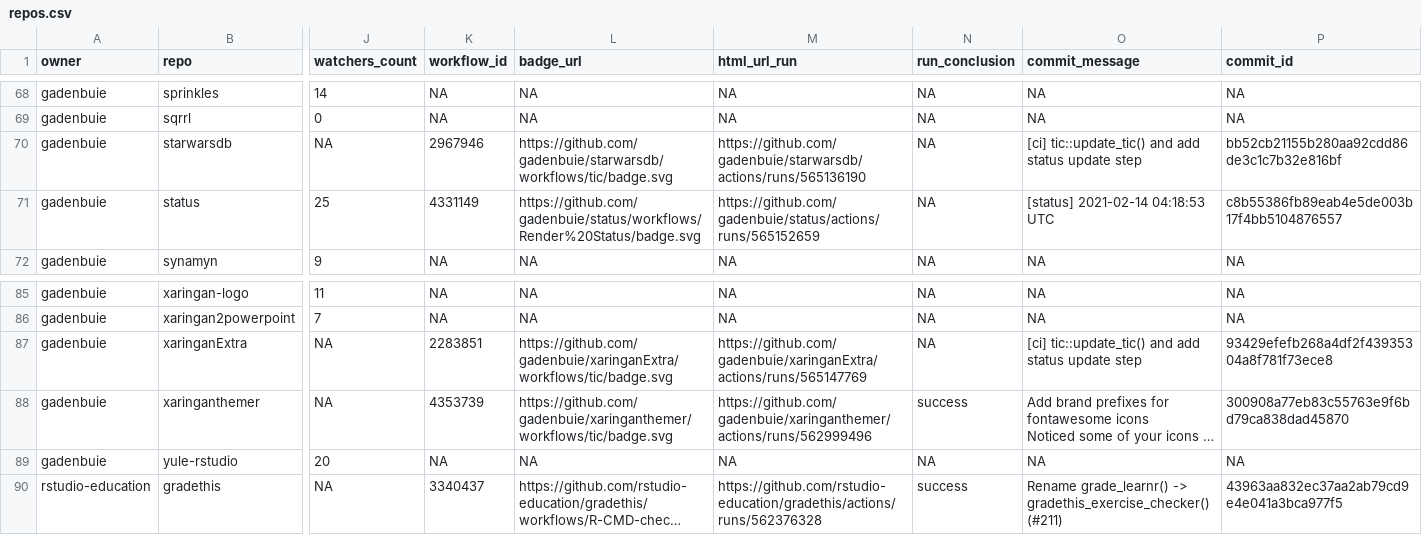
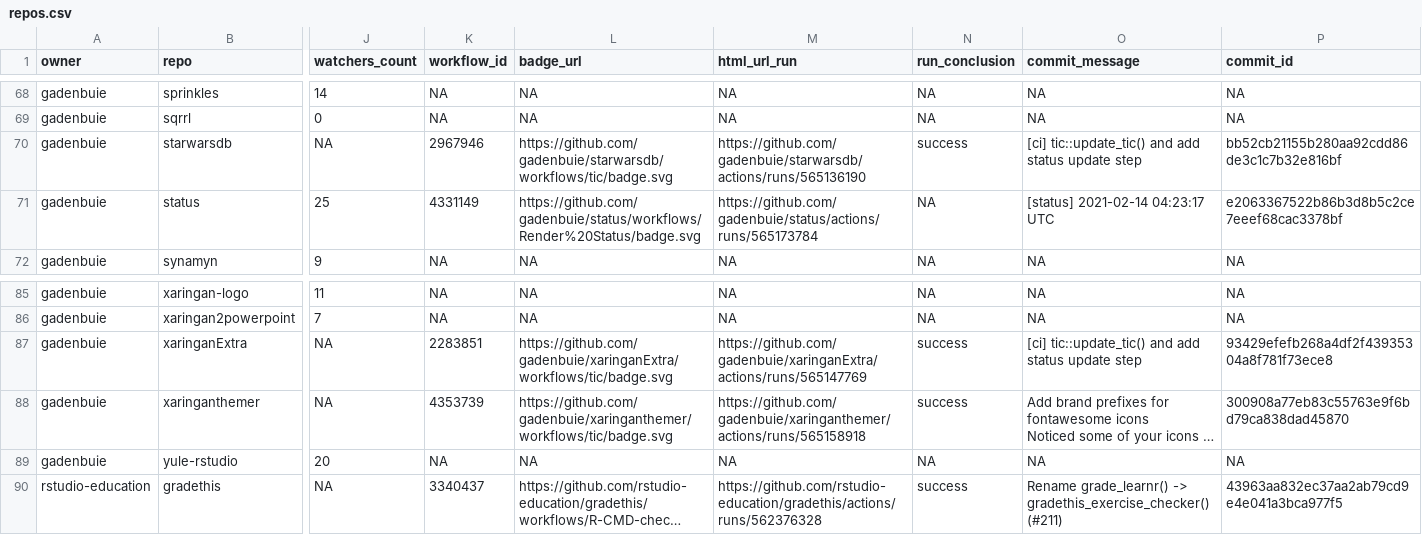
Before and after one commit to gadenbuie/status, a CSV file: repos.csv, drawn as a sheet; only a part is shown, gaps mark what is left out; long unchanged cells end in …; the diff names each change by its address in the sheet, - before the commit and + after, or states it on an @@ line.

```diff
--- a/repos.csv
+++ b/repos.csv
-N70 (run_conclusion): NA
+N70 (run_conclusion): success
-M71 (html_url_run): https://github.com/gadenbuie/status/actions/runs/565152659
+M71 (html_url_run): https://github.com/gadenbuie/status/actions/runs/565173784
-O71 (commit_message): [status] 2021-02-14 04:18:53 UTC
+O71 (commit_message): [status] 2021-02-14 04:23:17 UTC
-P71 (commit_id): c8b55386fb89eab4e5de003b17f4bb5104876557
+P71 (commit_id): e2063367522b86b3d8b5c2ce7eeef68cac3378bf
-N87 (run_conclusion): NA
+N87 (run_conclusion): success
-M88 (html_url_run): https://github.com/gadenbuie/xaringanthemer/actions/runs/562999496
+M88 (html_url_run): https://github.com/gadenbuie/xaringanthemer/actions/runs/565158918
```
Also changed, not shown: 1 other file.
